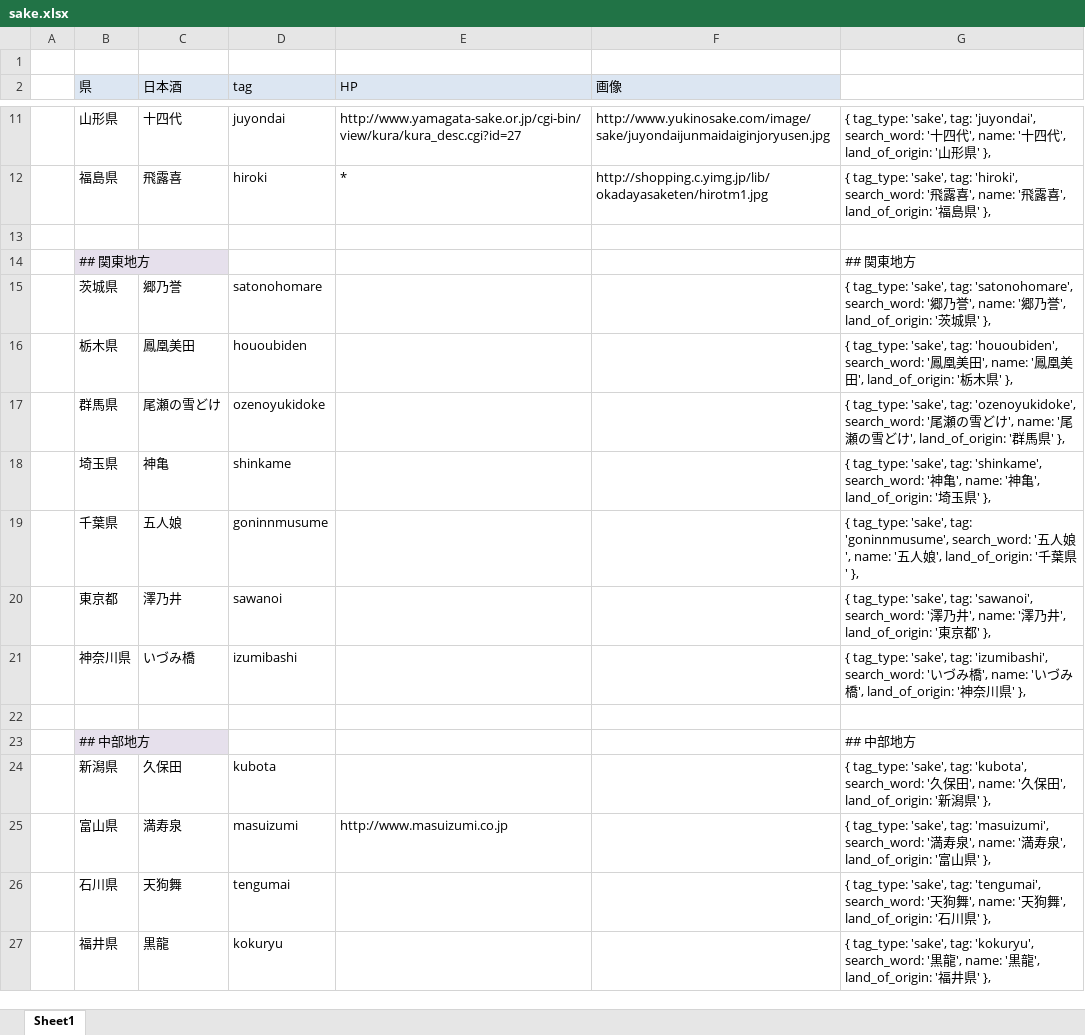
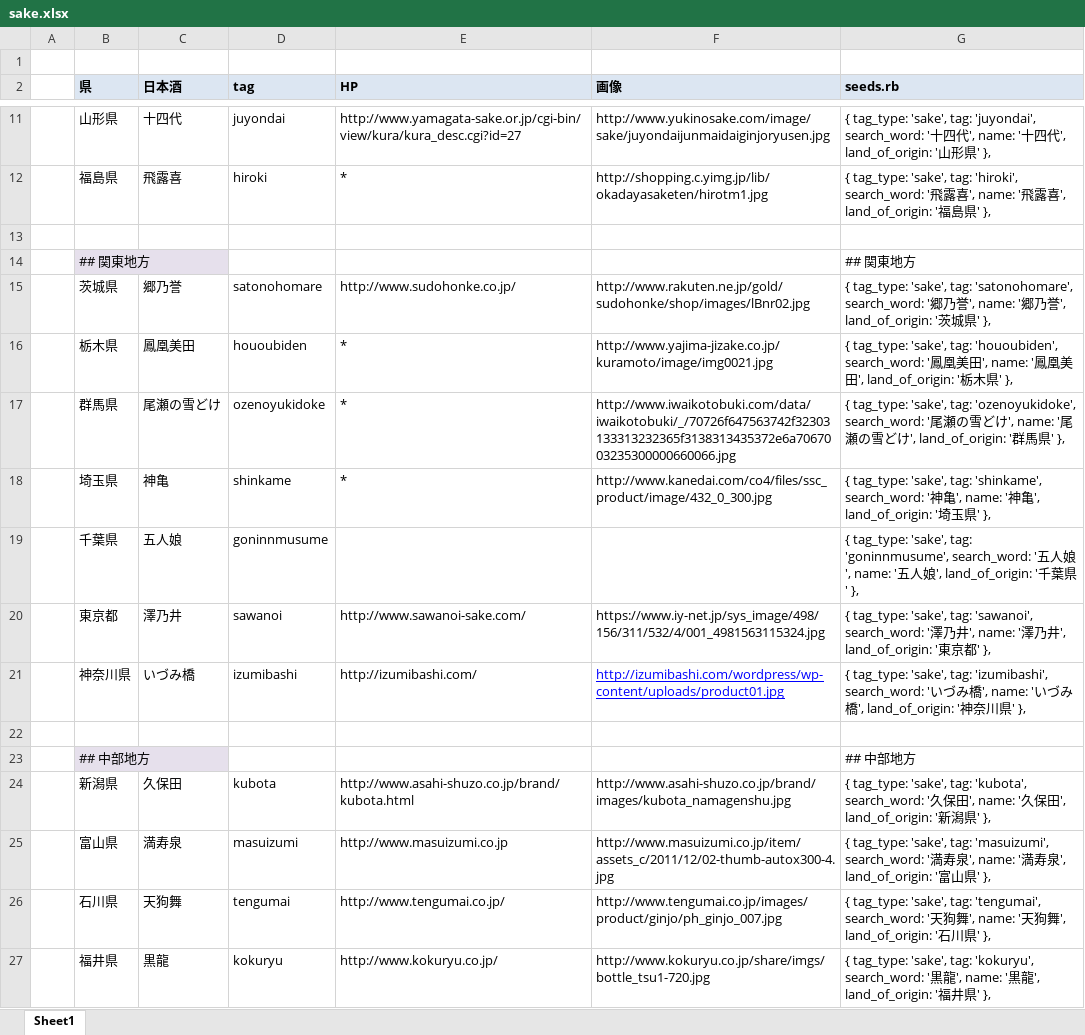
Before and after one commit to katsuhide/kakehashi, an Excel workbook: sake.xlsx, sheet Sheet1, drawn as a sheet; only a part is shown, gaps mark what is left out; values as stored, in another font and other column widths than the file's, no borders; the diff covers the shown part only; the diff names each change by its address in the sheet, - before the commit and + after, or states it on an @@ line.

Commit message:
update sake.xlsx

```diff
--- a/sake.xlsx (sheet Sheet1)
+++ b/sake.xlsx (sheet Sheet1)
-B2:F2 bold: off
+B2:F2 bold: on
-G2: (empty)
+G2: seeds.rb
-G2 fill: none
+G2 fill: #DCE6F2
-E15 (HP): (empty)
+E15 (HP): http://www.sudohonke.co.jp/
-F15 (画像): (empty)
+F15 (画像): http://www.rakuten.ne.jp/gold/sudohonke/shop/images/lBnr02.jpg
-E16:E18 (HP): (empty)
+E16:E18 (HP): *
-F16 (画像): (empty)
+F16 (画像): http://www.yajima-jizake.co.jp/kuramoto/image/img0021.jpg
-F17 (画像): (empty)
+F17 (画像): http://www.iwaikotobuki.com/data/iwaikotobuki/_/70726f647563742f32303133313232365f3138313435372e6a7067003235300000660066.jpg
-F18 (画像): (empty)
+F18 (画像): http://www.kanedai.com/co4/files/ssc_product/image/432_0_300.jpg
-E20 (HP): (empty)
+E20 (HP): http://www.sawanoi-sake.com/
-F20 (画像): (empty)
+F20 (画像): https://www.iy-net.jp/sys_image/498/156/311/532/4/001_4981563115324.jpg
-E21 (HP): (empty)
+E21 (HP): http://izumibashi.com/
-F21 (画像): (empty)
+F21 (画像): http://izumibashi.com/wordpress/wp-content/uploads/product01.jpg
-E24 (HP): (empty)
+E24 (HP): http://www.asahi-shuzo.co.jp/brand/kubota.html
-F24 (画像): (empty)
+F24 (画像): http://www.asahi-shuzo.co.jp/brand/images/kubota_namagenshu.jpg
-F25 (画像): (empty)
+F25 (画像): http://www.masuizumi.co.jp/item/assets_c/2011/12/02-thumb-autox300-4.jpg
-E26 (HP): (empty)
+E26 (HP): http://www.tengumai.co.jp/
-F26 (画像): (empty)
+F26 (画像): http://www.tengumai.co.jp/images/product/ginjo/ph_ginjo_007.jpg
-E27 (HP): (empty)
+E27 (HP): http://www.kokuryu.co.jp/
-F27 (画像): (empty)
+F27 (画像): http://www.kokuryu.co.jp/share/imgs/bottle_tsu1-720.jpg
```
Also changed, not shown: 27 edited cells elsewhere in this sheet.
